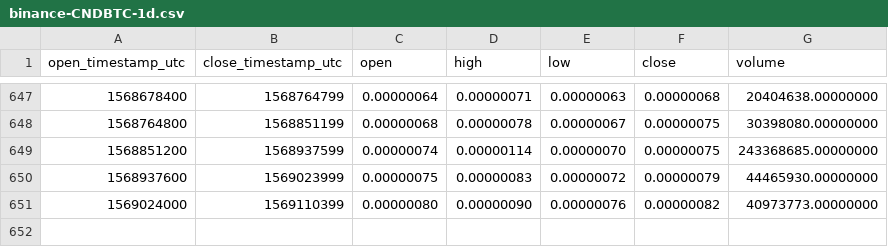
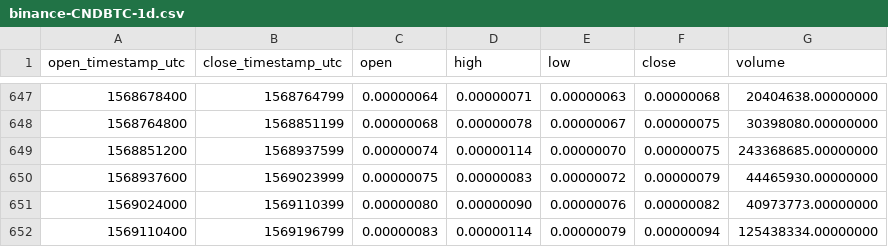
Before and after one commit to cryptobigbro/binance-CNDBTC, a CSV file: binance-CNDBTC-1d.csv, drawn as a sheet; only a part is shown, gaps mark what is left out.

Commit message:
Update OHLCV data.

```diff
--- a/binance-CNDBTC-1d.csv
+++ b/binance-CNDBTC-1d.csv
@@ -651 +651,2 @@ open_timestamp_utc,close_timestamp_utc,open,high,low,close,volume
 1569024000,1569110399,0.00000080,0.00000090,0.00000076,0.00000082,40973773.00000000
+1569110400,1569196799,0.00000083,0.00000114,0.00000079,0.00000094,125438334.00000000
```
Also changed, not shown: 1 other file.
